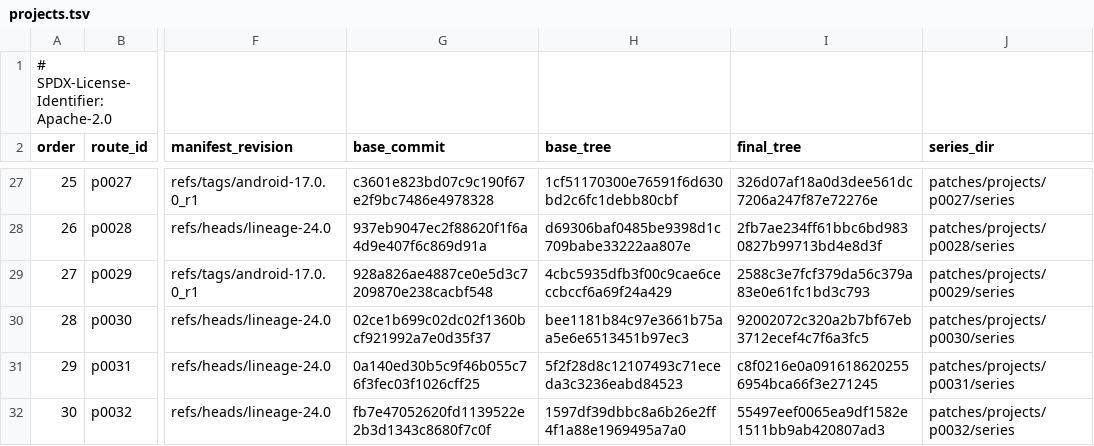
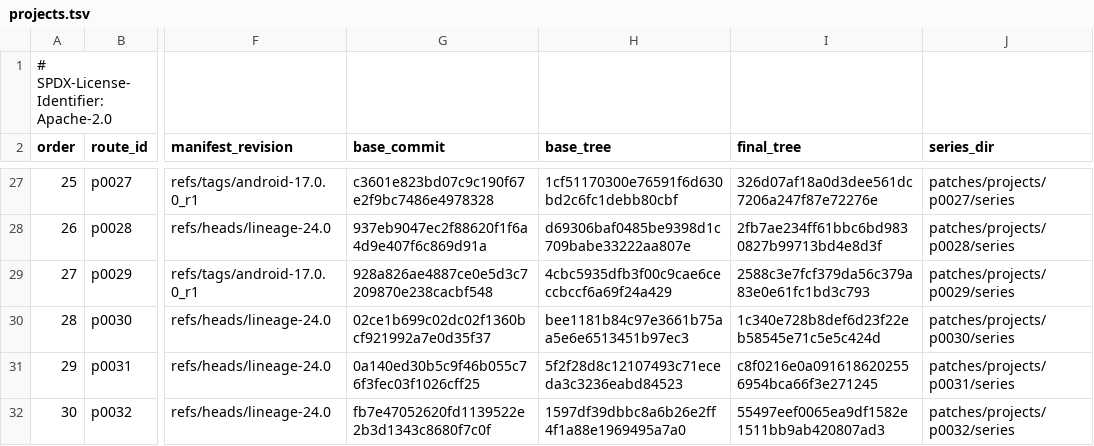
Before and after one commit to 22f/kernarium, a TSV file: android/lineage-24/patches/projects.tsv, drawn as a sheet; only a part is shown, gaps mark what is left out; the diff names each change by its address in the sheet, - before the commit and + after, or states it on an @@ line.

```diff
--- a/android/lineage-24/patches/projects.tsv
+++ b/android/lineage-24/patches/projects.tsv
-I30 (final_tree): 92002072c320a2b7bf67eb3712ecef4c7f6a3fc5
+I30 (final_tree): 1c340e728b8def6d23f22eb58545e71c5e5c424d
```
Also changed, not shown: 2 other files.
